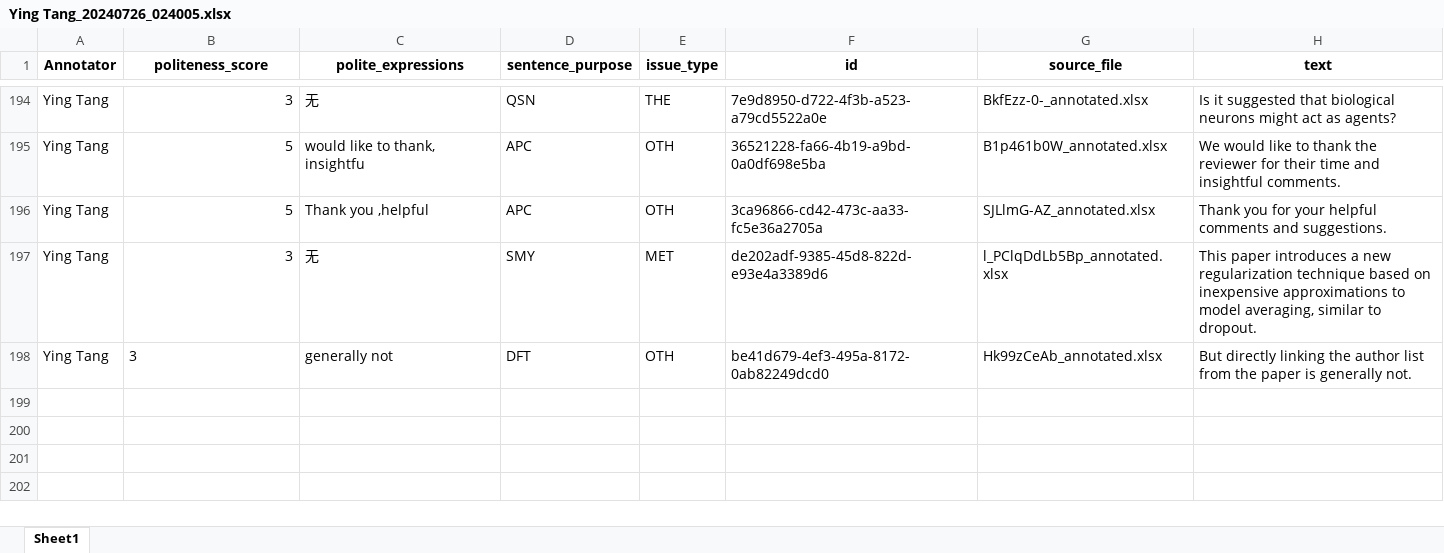
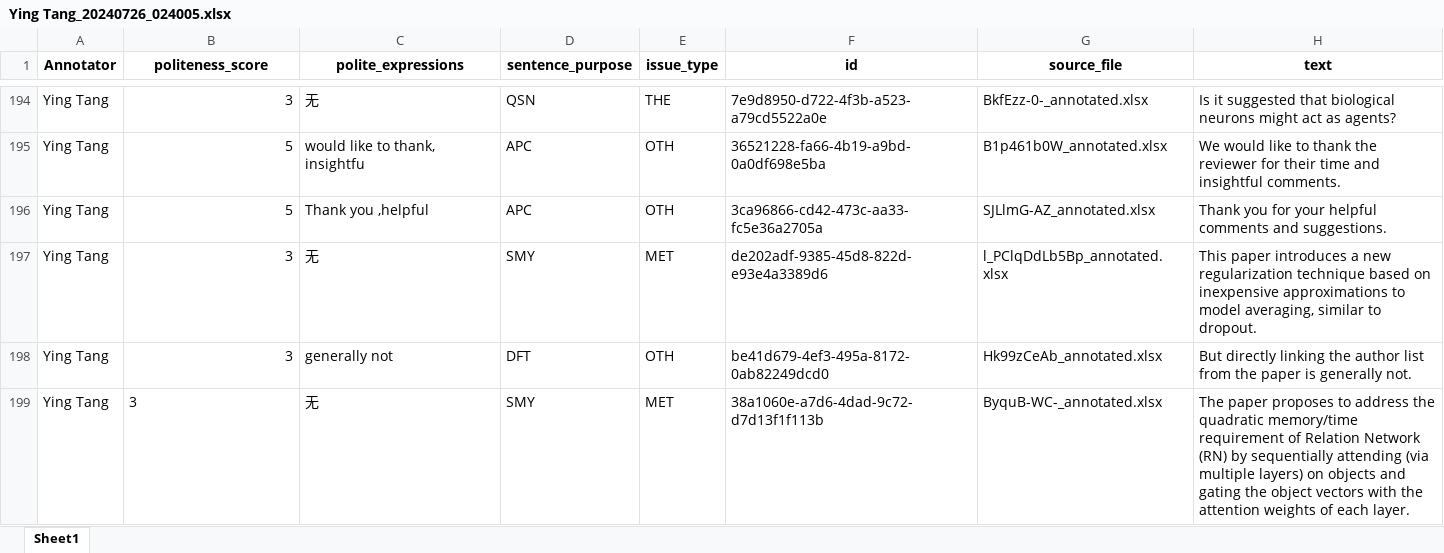
Before and after one commit to pariskang/CMLM-WangShuhe, an Excel workbook: annotations/Ying Tang_20240726_024005.xlsx, sheet Sheet1, drawn as a sheet; only a part is shown, gaps mark what is left out; values as stored, in another font and other column widths than the file's, no borders; the diff names each change by its address in the sheet, - before the commit and + after, or states it on an @@ line.

Commit message:
Update annotations for Ying Tang

```diff
--- a/annotations/Ying Tang_20240726_024005.xlsx (sheet Sheet1)
+++ b/annotations/Ying Tang_20240726_024005.xlsx (sheet Sheet1)
-B198 alignment: left
+B198 alignment: right
+row 199: Ying Tang | 3 | 无 | SMY | MET | 38a1060e-a7d6-4dad-9c72-d7d13f1f113b | ByquB-WC-_annotated.xlsx | The paper proposes to address the quadratic memory/time requirement of Relation Network (RN) by sequentially attending (via multiple layers) on objects and gating the object vectors with the attention weights of each layer.
```
